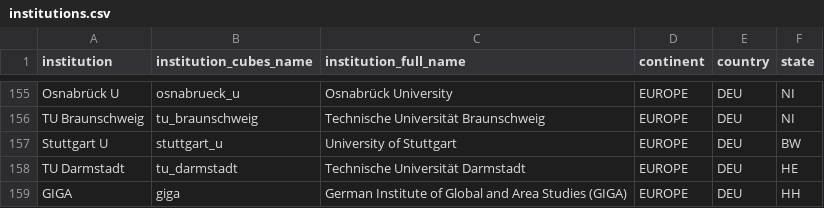
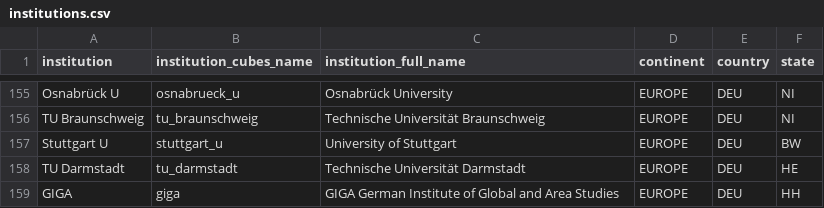
Before and after one commit to OpenAPC/openapc-olap, a CSV file: static/institutions.csv, drawn as a sheet; only a part is shown, gaps mark what is left out.

Commit message:
giga: designation updated

```diff
--- a/static/institutions.csv
+++ b/static/institutions.csv
@@ -158,2 +158,2 @@ Stuttgart U,stuttgart_u,University of Stuttgart,EUROPE,DEU,BW
 TU Darmstadt,tu_darmstadt,Technische Universität Darmstadt,EUROPE,DEU,HE
-GIGA,giga,German Institute of Global and Area Studies (GIGA),EUROPE,DEU,HH
+GIGA,giga,GIGA German Institute of Global and Area Studies,EUROPE,DEU,HH
```
